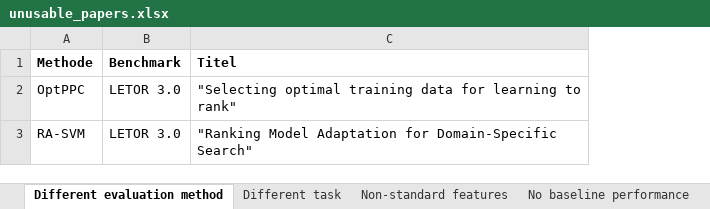
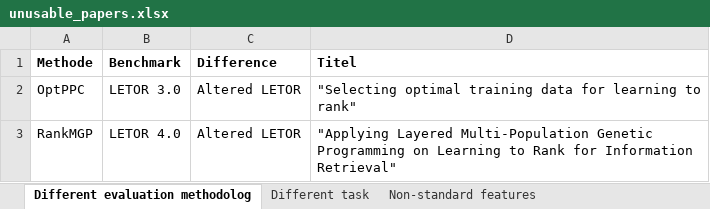
Before and after one commit to TaXxER/Afstuderen, an Excel workbook: method_selection/unusable_papers.xlsx, sheet Different evaluation methodolog, drawn as a sheet; values as stored, in another font and other column widths than the file's, no borders; removed rows and columns are numbered as before the commit, all else as after; the diff names each change by its address in the sheet, - before the commit and + after, or states it on an @@ line.

```diff
--- a/method_selection/unusable_papers.xlsx (sheet Different evaluation methodolog)
+++ b/method_selection/unusable_papers.xlsx (sheet Different evaluation methodolog)
-sheet tab: Different evaluation method
+sheet tab: Different evaluation methodolog
+column C (Difference), row 2: Altered LETOR
-row 3: RA-SVM | LETOR 3.0 | "Ranking Model Adaptation for Domain-Specific Search"
+row 3: RankMGP | LETOR 4.0 | Altered LETOR | "Applying Layered Multi-Population Genetic Programming on Learning to Rank for Information Retrieval"
```
Also changed, not shown: sheet Different task, sheet No exact measurements, sheet No performance in chosen metric, sheet Higher baseline performance, sheet No baseline performance, sheet Non-standard features, 4 other files.
